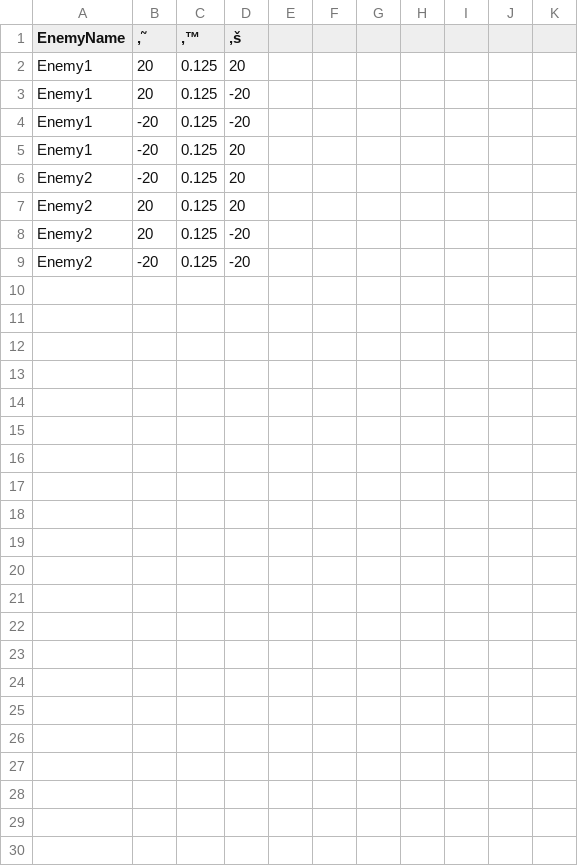
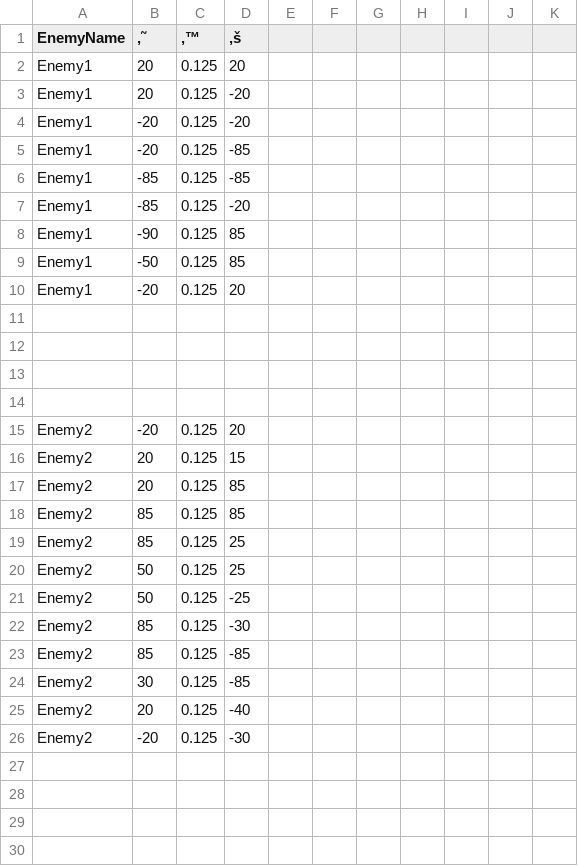
Before and after one commit to isiikaito/OneDay, a CSV file: media/csvFolder/Point.csv, drawn as a sheet; only a part is shown; the shorter side is filled out with more unchanged rows; removed rows and columns are numbered as before the commit, all else as after; the diff names each change by its address in the sheet, - before the commit and + after, or states it on an @@ line.

Commit message:
敵の行動を変更した

```diff
--- a/media/csvFolder/Point.csv
+++ b/media/csvFolder/Point.csv
+row 5: Enemy1 | -20 | 0.125 | -85
+row 6: Enemy1 | -85 | 0.125 | -85
+row 7: Enemy1 | -85 | 0.125 | -20
+row 8: Enemy1 | -90 | 0.125 | 85
+row 9: Enemy1 | -50 | 0.125 | 85
-row 6: Enemy2 | -20 | 0.125 | 20
-row 7: Enemy2 | 20 | 0.125 | 20
-row 8: Enemy2 | 20 | 0.125 | -20
-row 9: Enemy2 | -20 | 0.125 | -20
-row 15: (empty)
+row 15: Enemy2 | -20 | 0.125 | 20
-row 16: (empty)
+row 16: Enemy2 | 20 | 0.125 | 15
-row 17: (empty)
+row 17: Enemy2 | 20 | 0.125 | 85
-row 18: (empty)
+row 18: Enemy2 | 85 | 0.125 | 85
+row 19: Enemy2 | 85 | 0.125 | 25
+row 20: Enemy2 | 50 | 0.125 | 25
+row 21: Enemy2 | 50 | 0.125 | -25
+row 22: Enemy2 | 85 | 0.125 | -30
+row 23: Enemy2 | 85 | 0.125 | -85
+row 24: Enemy2 | 30 | 0.125 | -85
+row 25: Enemy2 | 20 | 0.125 | -40
+row 26: Enemy2 | -20 | 0.125 | -30
```
